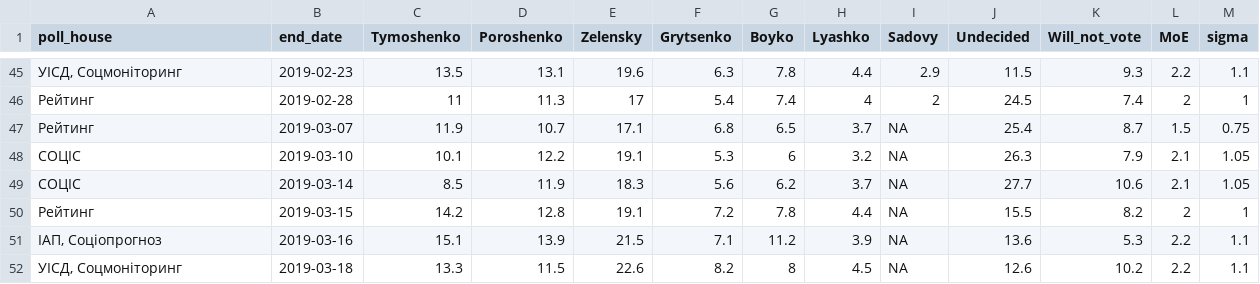
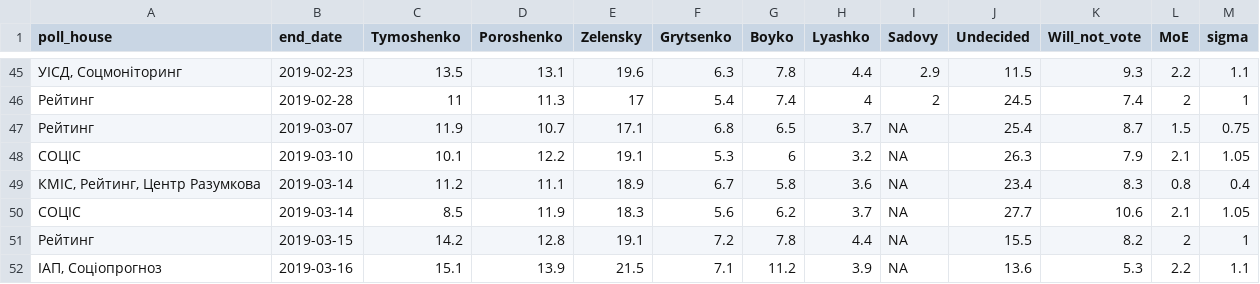
Before and after one commit to drimacus182/president_polls, a CSV file: data/chart_data_points_1.csv, drawn as a sheet; only a part is shown, gaps mark what is left out; the shorter side is filled out with more unchanged rows.

Commit message:
data update as of 2019-03-25 18:36:43

```diff
--- a/data/chart_data_points_1.csv
+++ b/data/chart_data_points_1.csv
@@ -48,2 +48,3 @@
 "СОЦІС",2019-03-10,10.1,12.2,19.1,5.3,6,3.2,NA,26.3,7.9,2.1,1.05
+"КМІС, Рейтинг, Центр Разумкова",2019-03-14,11.2,11.1,18.9,6.7,5.8,3.6,NA,23.4,8.3,0.8,0.4
 "СОЦІС",2019-03-14,8.5,11.9,18.3,5.6,6.2,3.7,NA,27.7,10.6,2.1,1.05
```
Also changed, not shown: data/chart_data_lines_1.csv.
